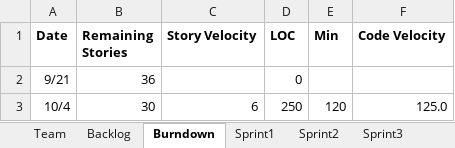
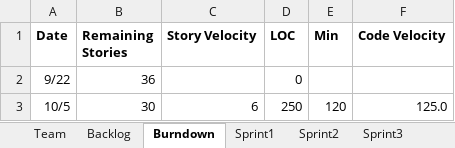
Before and after one commit to Malidrisi/SSW-555-GEDCOM, an Excel workbook: Team Report_Rafif, Maha, Saloni.xlsx, sheet Burndown, drawn as a sheet; values as stored, in another font and other column widths than the file's, no borders; charts and pictures not drawn; the diff names each change by its address in the sheet, - before the commit and + after, or states it on an @@ line.

```diff
--- a/Team Report_Rafif, Maha, Saloni.xlsx (sheet Burndown)
+++ b/Team Report_Rafif, Maha, Saloni.xlsx (sheet Burndown)
-A2 (Date): 9/21
+A2 (Date): 9/22
-A3 (Date): 10/4
+A3 (Date): 10/5
```
Also changed, not shown: sheet Sprint1, sheet Team, charts or pictures.
